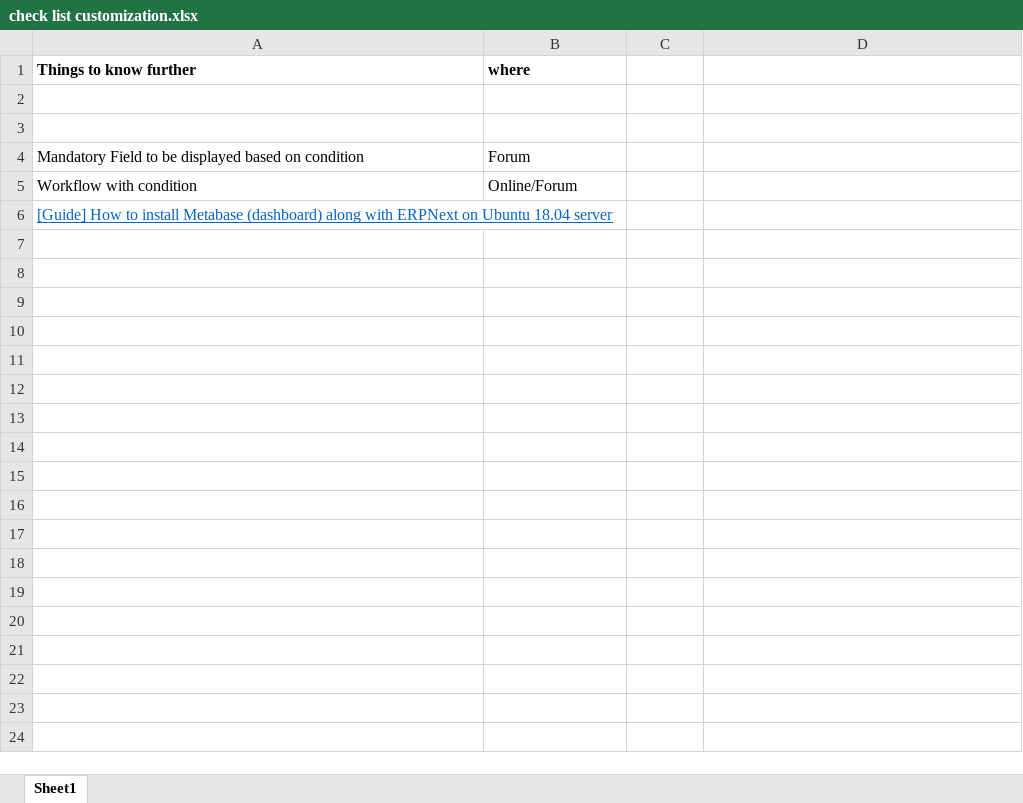
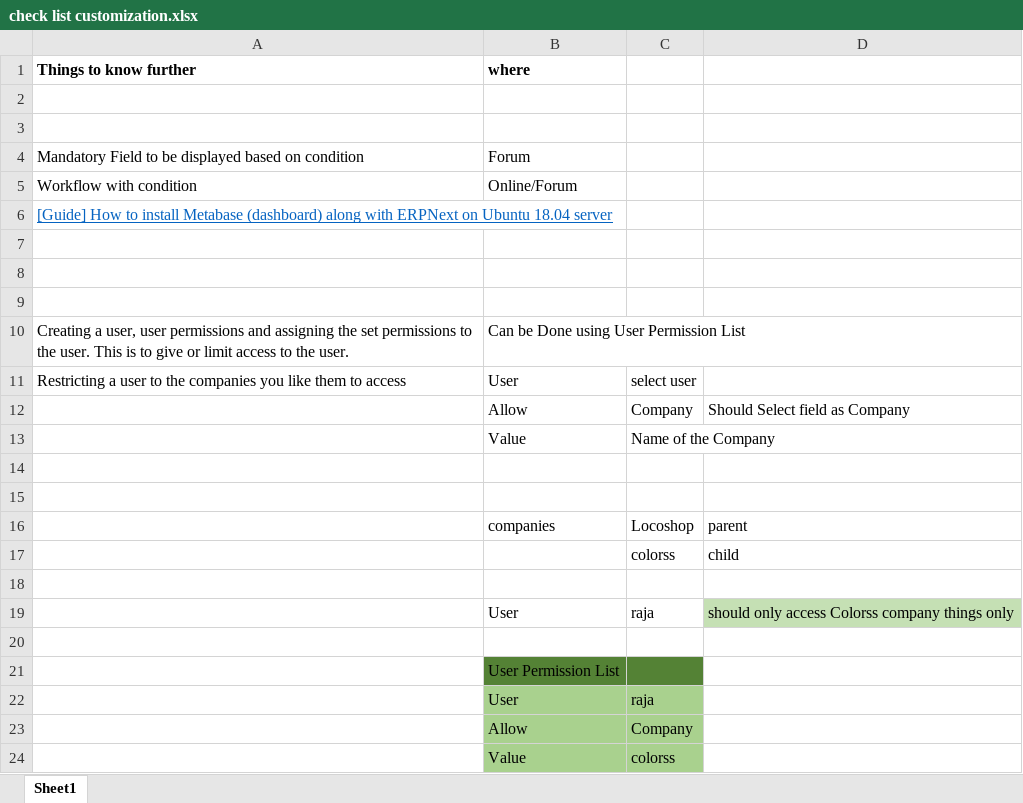
Before and after one commit to manyam0258/ERPNext_Notes, an Excel workbook: check list customization.xlsx, sheet Sheet1, drawn as a sheet; values as stored, in another font and other column widths than the file's, no borders; the diff names each change by its address in the sheet, - before the commit and + after, or states it on an @@ line.

```diff
--- a/check list customization.xlsx (sheet Sheet1)
+++ b/check list customization.xlsx (sheet Sheet1)
+row 7: (empty)
+row 8: (empty)
+row 9: (empty)
+row 10: Creating a user, user permissions and assigning the set permissions to the user. This is to give or limit access to the user. | Can be Done using User Permission List
+row 11: Restricting a user to the companies you like them to access | User | select user
+row 12:  | Allow | Company | Should Select field as Company
+row 13:  | Value | Name of the Company
+row 14: (empty)
+row 15: (empty)
+row 16:  | companies | Locoshop | parent
+row 17:  |  | colorss | child
+row 18: (empty)
+row 19:  | User | raja | should only access Colorss company things only
+row 20: (empty)
+row 21:  | User Permission List
+row 22:  | User | raja
+row 23:  | Allow | Company
+row 24:  | Value | colorss
```
Also changed, not shown: 5 other files.
